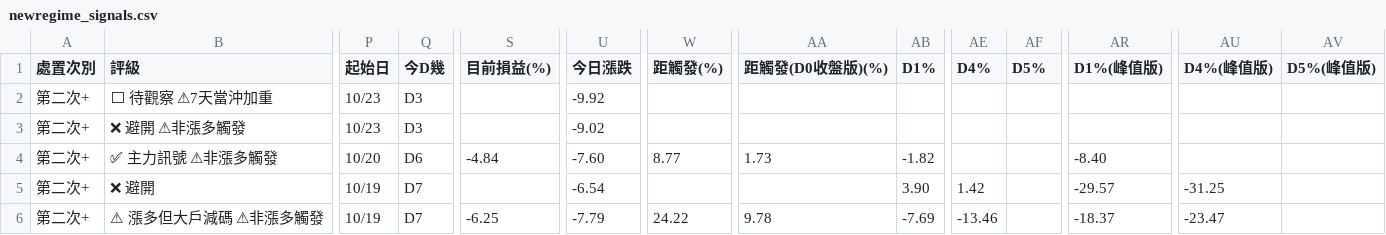
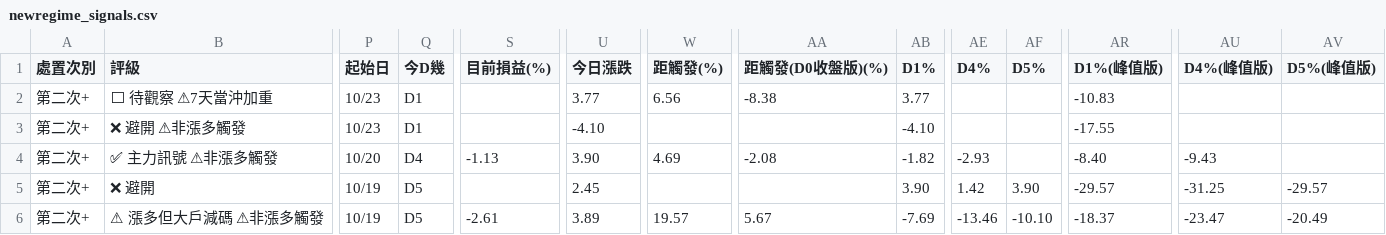
Before and after one commit to KevinYang515/disposal-signals, a CSV file: data/newregime_signals.csv, drawn as a sheet; only a part is shown, gaps mark what is left out; the diff names each change by its address in the sheet, - before the commit and + after, or states it on an @@ line.

```diff
--- a/data/newregime_signals.csv
+++ b/data/newregime_signals.csv
-Q2:Q3 (今D幾): D3
+Q2:Q3 (今D幾): D1
-U2 (今日漲跌): -9.92
+U2 (今日漲跌): 3.77
-W2 (距觸發(%)): (empty)
+W2 (距觸發(%)): 6.56
-AA2 (距觸發(D0收盤版)(%)): (empty)
+AA2 (距觸發(D0收盤版)(%)): -8.38
-AB2 (D1%): (empty)
+AB2 (D1%): 3.77
-AR2 (D1%(峰值版)): (empty)
+AR2 (D1%(峰值版)): -10.83
-U3 (今日漲跌): -9.02
+U3 (今日漲跌): -4.10
-AB3 (D1%): (empty)
+AB3 (D1%): -4.10
-AR3 (D1%(峰值版)): (empty)
+AR3 (D1%(峰值版)): -17.55
-Q4 (今D幾): D6
+Q4 (今D幾): D4
-S4 (目前損益(%)): -4.84
+S4 (目前損益(%)): -1.13
-U4 (今日漲跌): -7.60
+U4 (今日漲跌): 3.90
-W4 (距觸發(%)): 8.77
+W4 (距觸發(%)): 4.69
-AA4 (距觸發(D0收盤版)(%)): 1.73
+AA4 (距觸發(D0收盤版)(%)): -2.08
-AE4 (D4%): (empty)
+AE4 (D4%): -2.93
-AU4 (D4%(峰值版)): (empty)
+AU4 (D4%(峰值版)): -9.43
-Q5:Q6 (今D幾): D7
+Q5:Q6 (今D幾): D5
-U5 (今日漲跌): -6.54
+U5 (今日漲跌): 2.45
-AF5 (D5%): (empty)
+AF5 (D5%): 3.90
-AV5 (D5%(峰值版)): (empty)
+AV5 (D5%(峰值版)): -29.57
-S6 (目前損益(%)): -6.25
+S6 (目前損益(%)): -2.61
-U6 (今日漲跌): -7.79
+U6 (今日漲跌): 3.89
-W6 (距觸發(%)): 24.22
+W6 (距觸發(%)): 19.57
-AA6 (距觸發(D0收盤版)(%)): 9.78
+AA6 (距觸發(D0收盤版)(%)): 5.67
-AF6 (D5%): (empty)
+AF6 (D5%): -10.10
-AV6 (D5%(峰值版)): (empty)
+AV6 (D5%(峰值版)): -20.49
```
Also changed, not shown: data/newregime_history.csv, 1 other file.
